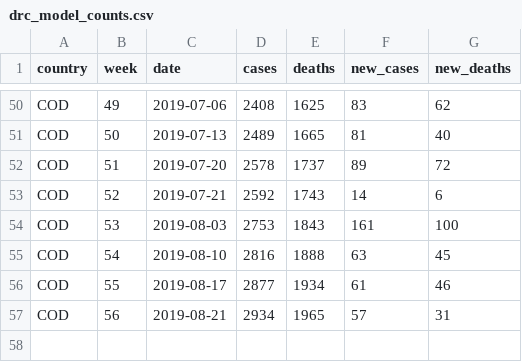
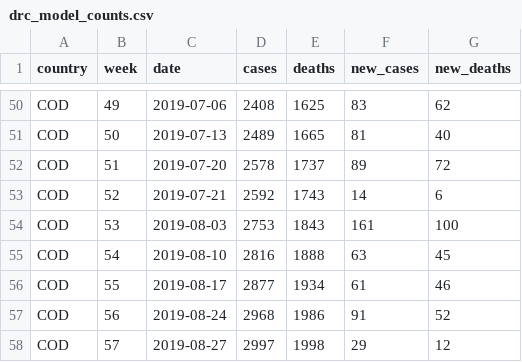
Before and after one commit to beansrowning/drc_ebola_2019, a CSV file: data/drc_model_counts.csv, drawn as a sheet; only a part is shown, gaps mark what is left out.

Commit message:
Updated counts 8/29

```diff
--- a/data/drc_model_counts.csv
+++ b/data/drc_model_counts.csv
@@ -56,2 +56,3 @@ COD,54,2019-08-10,2816,1888,63,45
 COD,55,2019-08-17,2877,1934,61,46
-COD,56,2019-08-21,2934,1965,57,31
+COD,56,2019-08-24,2968,1986,91,52
+COD,57,2019-08-27,2997,1998,29,12
```
Also changed, not shown: 1 other file.
